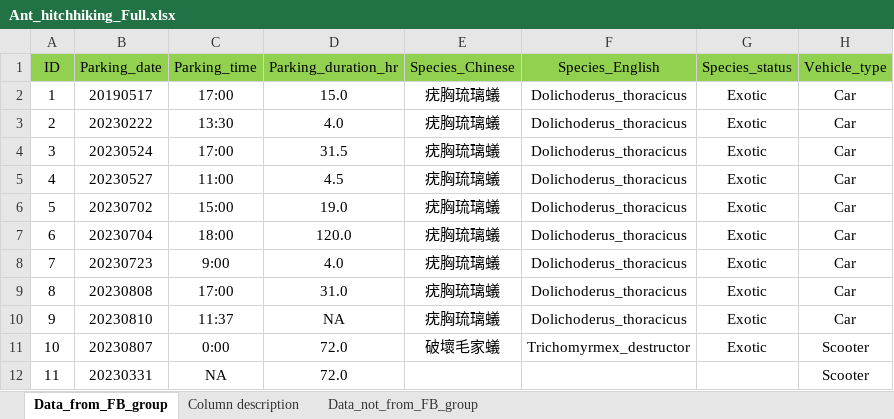
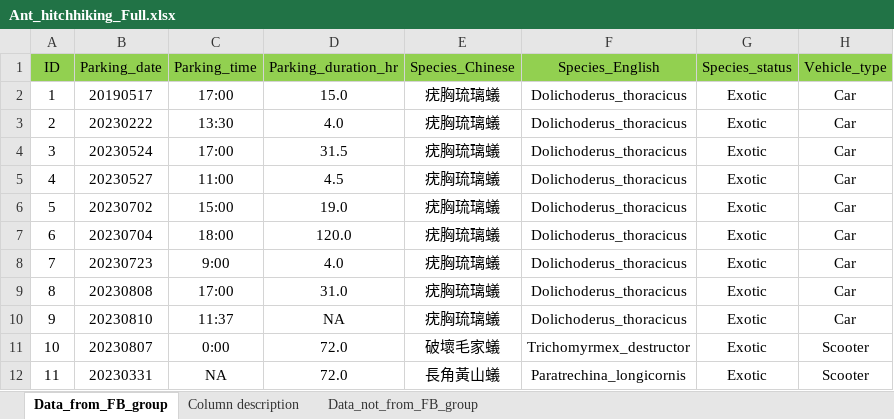
Before and after one commit to GenChangHSU/2024_Ant_Hitchhiking_on_Vehicles_in_Taiwan, an Excel workbook: 01_Data_raw/Ant_hitchhiking_Full.xlsx, sheet Data_from_FB_group, drawn as a sheet; only a part is shown; values as stored, in another font and other column widths than the file's, no borders; the diff names each change by its address in the sheet, - before the commit and + after, or states it on an @@ line.

Commit message:
Update Ant_hitchhiking_Full.xlsx

```diff
--- a/01_Data_raw/Ant_hitchhiking_Full.xlsx (sheet Data_from_FB_group)
+++ b/01_Data_raw/Ant_hitchhiking_Full.xlsx (sheet Data_from_FB_group)
-E12 (Species_Chinese): (empty)
+E12 (Species_Chinese): 長角黃山蟻
-F12 (Species_English): (empty)
+F12 (Species_English): Paratrechina_longicornis
-G12 (Species_status): (empty)
+G12 (Species_status): Exotic
```
